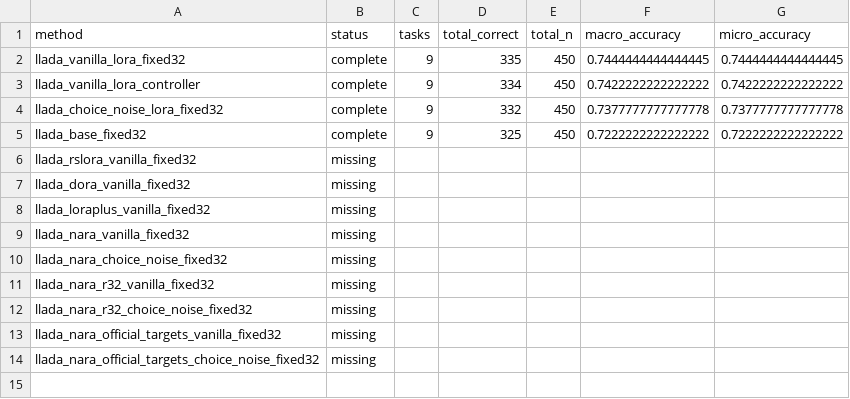
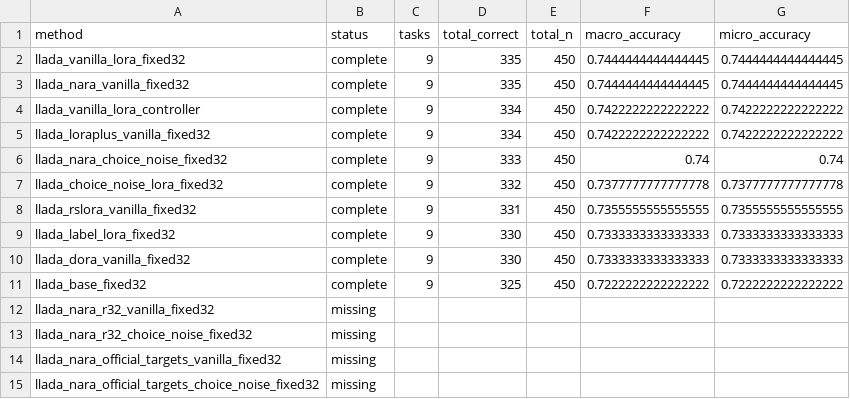
Before and after one commit to Trace231/TARDI-DLLM, a CSV file: results/domain_shift/task_aware/lora_external_v1/tables/external_lora_macro_summary.csv, drawn as a sheet; removed rows and columns are numbered as before the commit, all else as after; the diff names each change by its address in the sheet, - before the commit and + after, or states it on an @@ line.

```diff
--- a/results/domain_shift/task_aware/lora_external_v1/tables/external_lora_macro_summary.csv
+++ b/results/domain_shift/task_aware/lora_external_v1/tables/external_lora_macro_summary.csv
+row 3: llada_nara_vanilla_fixed32 | complete | 9 | 335 | 450 | 0.7444444444444445 | 0.7444444444444445
+row 5: llada_loraplus_vanilla_fixed32 | complete | 9 | 334 | 450 | 0.7422222222222222 | 0.7422222222222222
+row 6: llada_nara_choice_noise_fixed32 | complete | 9 | 333 | 450 | 0.74 | 0.74
+row 8: llada_rslora_vanilla_fixed32 | complete | 9 | 331 | 450 | 0.7355555555555555 | 0.7355555555555555
+row 9: llada_label_lora_fixed32 | complete | 9 | 330 | 450 | 0.7333333333333333 | 0.7333333333333333
+row 10: llada_dora_vanilla_fixed32 | complete | 9 | 330 | 450 | 0.7333333333333333 | 0.7333333333333333
-row 6: llada_rslora_vanilla_fixed32 | missing
-row 7: llada_dora_vanilla_fixed32 | missing
-row 8: llada_loraplus_vanilla_fixed32 | missing
-row 9: llada_nara_vanilla_fixed32 | missing
-row 10: llada_nara_choice_noise_fixed32 | missing
```
Also changed, not shown: results/domain_shift/task_aware/lora_external_v1/tables/external_lora_task_summary.csv, 22 other files.
